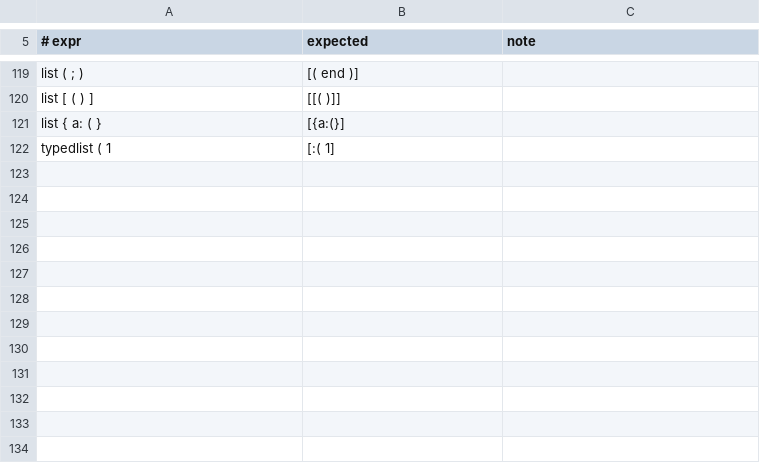
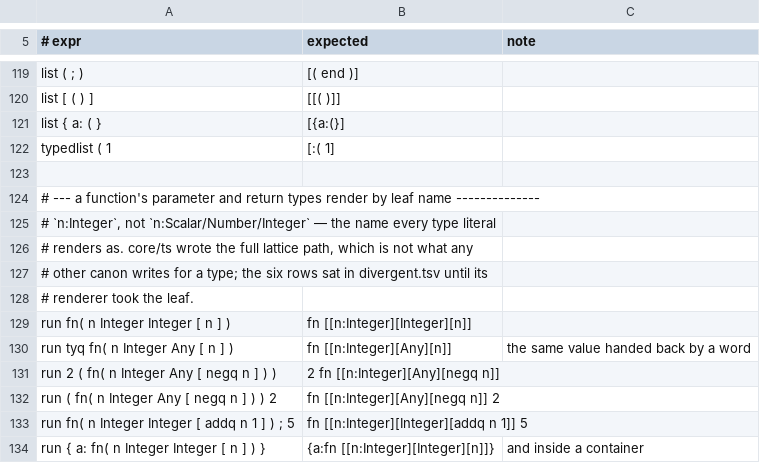
Before and after one commit to boru-lang/boru, a TSV file: core/spec/canon.tsv, drawn as a sheet; only a part is shown, gaps mark what is left out; the diff names each change by its address in the sheet, - before the commit and + after, or states it on an @@ line.

```diff
--- a/core/spec/canon.tsv
+++ b/core/spec/canon.tsv
+row 123: (empty)
+row 124: # --- a function's parameter and return types render by leaf name --------------
+row 125: # `n:Integer`, not `n:Scalar/Number/Integer` — the name every type literal
+row 126: # renders as. core/ts wrote the full lattice path, which is not what any
+row 127: # other canon writes for a type; the six rows sat in divergent.tsv until its
+row 128: # renderer took the leaf.
+row 129: run fn( n Integer Integer [ n ] ) | fn [[n:Integer][Integer][n]]
+row 130: run tyq fn( n Integer Any [ n ] ) | fn [[n:Integer][Any][n]] | the same value handed back by a word
+row 131: run 2 ( fn( n Integer Any [ negq n ] ) ) | 2 fn [[n:Integer][Any][negq n]]
+row 132: run ( fn( n Integer Any [ negq n ] ) ) 2 | fn [[n:Integer][Any][negq n]] 2
+row 133: run fn( n Integer Integer [ addq n 1 ] ) ; 5 | fn [[n:Integer][Integer][addq n 1]] 5
+row 134: run { a: fn( n Integer Integer [ n ] ) } | {a:fn [[n:Integer][Integer][n]]} | and inside a container
```
Also changed, not shown: core/spec/data.tsv, core/spec/dispatch.tsv, 31 other files.
